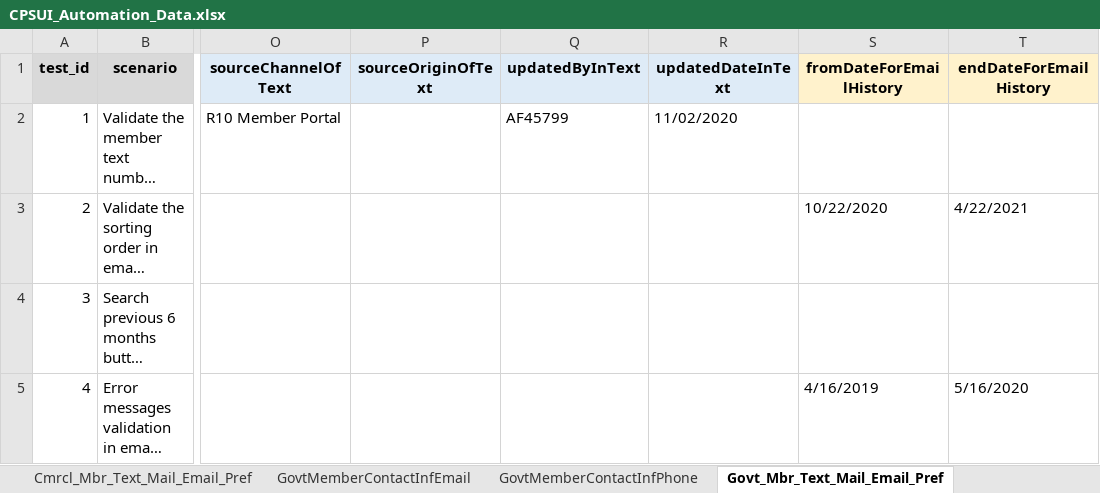
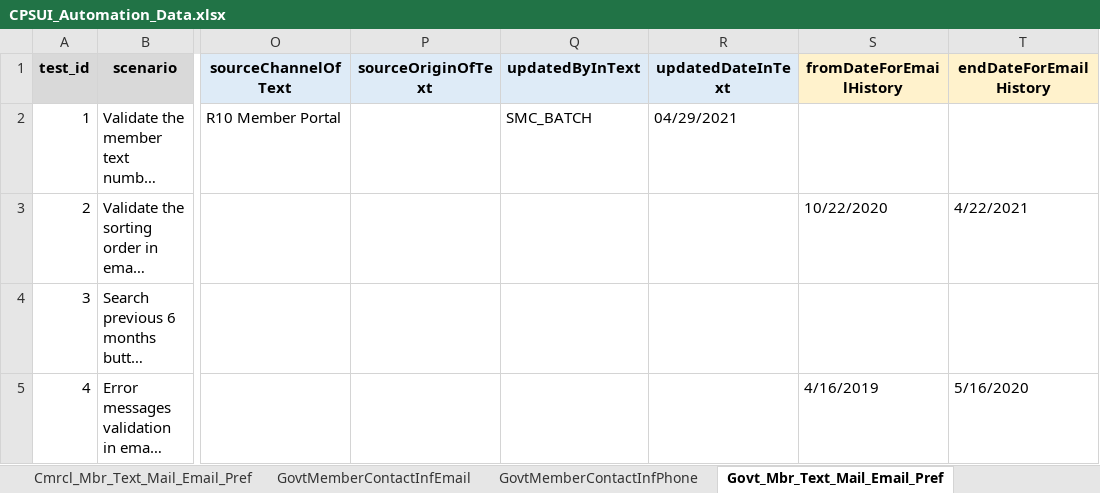
Before and after one commit to geethub17/Web_Automation, an Excel workbook: data/CPSUI_Automation_Data.xlsx, sheet Govt_Mbr_Text_Mail_Email_Pref, drawn as a sheet; only a part is shown, gaps mark what is left out; long unchanged cells end in …; values as stored, in another font and other column widths than the file's, no borders; the diff names each change by its address in the sheet, - before the commit and + after, or states it on an @@ line.

```diff
--- a/data/CPSUI_Automation_Data.xlsx (sheet Govt_Mbr_Text_Mail_Email_Pref)
+++ b/data/CPSUI_Automation_Data.xlsx (sheet Govt_Mbr_Text_Mail_Email_Pref)
-Q2 (updatedByInText): AF45799
+Q2 (updatedByInText): SMC_BATCH
-R2 (updatedDateInText): 11/02/2020
+R2 (updatedDateInText): 04/29/2021
```
Also changed, not shown: sheet PhoneSearchHistory, sheet PhoneNumberScrub, sheet Cmrcl_Mbr_Text_Mail_Email_Pref, 15 other files.
